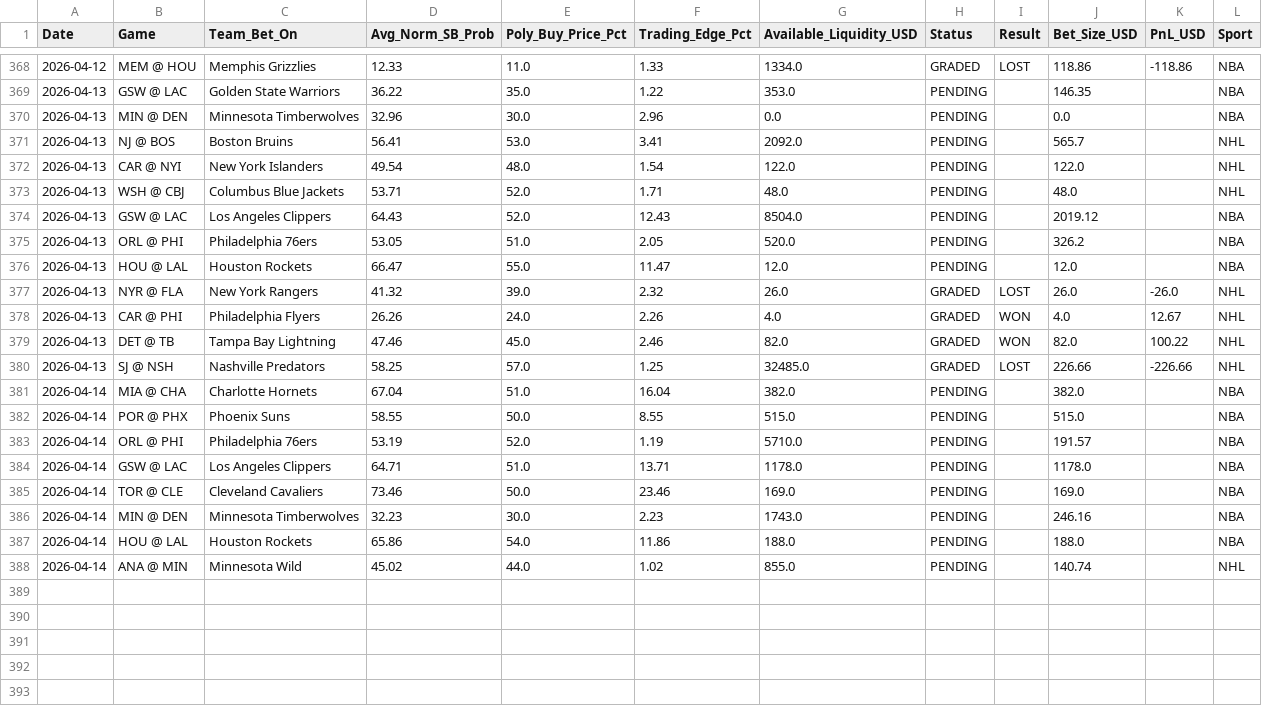
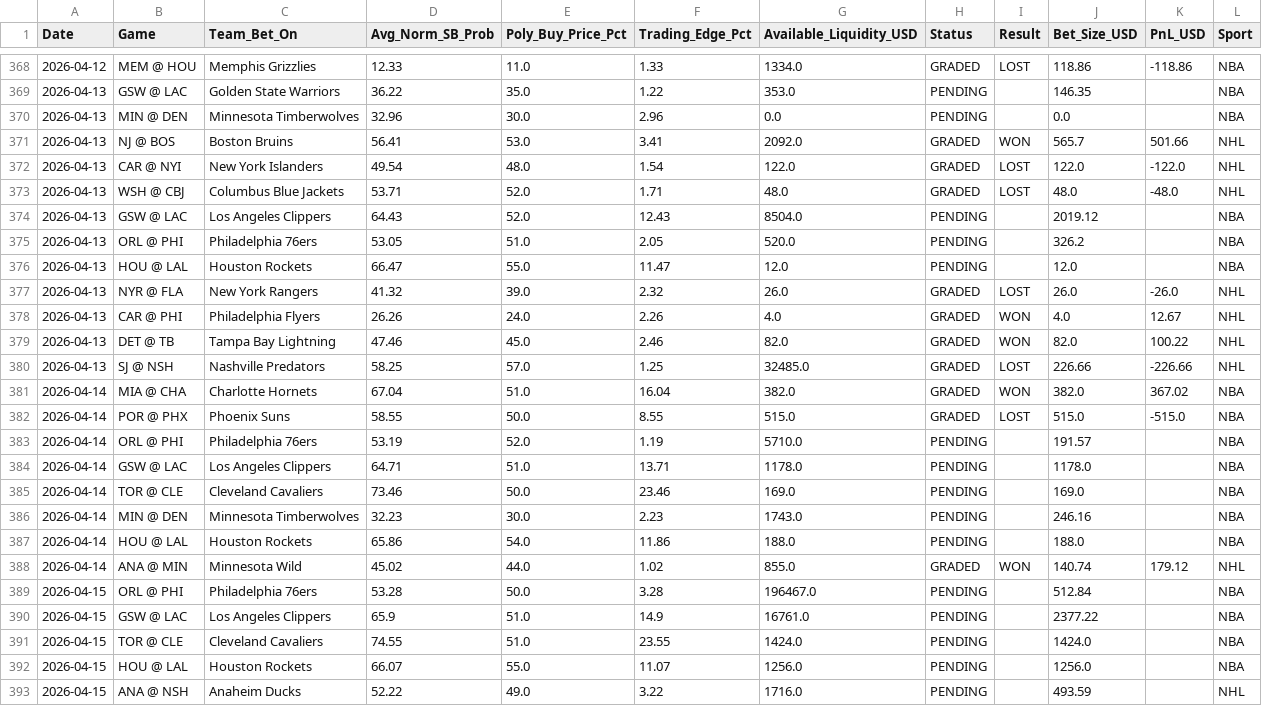
Before and after one commit to pmatorras/poly-bot, a CSV file: data/paper_trades.csv, drawn as a sheet; only a part is shown, gaps mark what is left out.

```diff
--- a/data/paper_trades.csv
+++ b/data/paper_trades.csv
@@ -370,5 +370,5 @@ Date,Game,Team_Bet_On,Avg_Norm_SB_Prob,Poly_Buy_Price_Pct,Trading_Edge_Pct,Avail
 2026-04-13,MIN @ DEN,Minnesota Timberwolves,32.96,30.0,2.96,0.0,PENDING,,0.0,,NBA
-2026-04-13,NJ @ BOS,Boston Bruins,56.41,53.0,3.41,2092.0,PENDING,,565.7,,NHL
-2026-04-13,CAR @ NYI,New York Islanders,49.54,48.0,1.54,122.0,PENDING,,122.0,,NHL
-2026-04-13,WSH @ CBJ,Columbus Blue Jackets,53.71,52.0,1.71,48.0,PENDING,,48.0,,NHL
+2026-04-13,NJ @ BOS,Boston Bruins,56.41,53.0,3.41,2092.0,GRADED,WON,565.7,501.66,NHL
+2026-04-13,CAR @ NYI,New York Islanders,49.54,48.0,1.54,122.0,GRADED,LOST,122.0,-122.0,NHL
+2026-04-13,WSH @ CBJ,Columbus Blue Jackets,53.71,52.0,1.71,48.0,GRADED,LOST,48.0,-48.0,NHL
 2026-04-13,GSW @ LAC,Los Angeles Clippers,64.43,52.0,12.43,8504.0,PENDING,,2019.12,,NBA
@@ -380,4 +380,4 @@ Date,Game,Team_Bet_On,Avg_Norm_SB_Prob,Poly_Buy_Price_Pct,Trading_Edge_Pct,Avail
 2026-04-13,SJ @ NSH,Nashville Predators,58.25,57.0,1.25,32485.0,GRADED,LOST,226.66,-226.66,NHL
-2026-04-14,MIA @ CHA,Charlotte Hornets,67.04,51.0,16.04,382.0,PENDING,,382.0,,NBA
-2026-04-14,POR @ PHX,Phoenix Suns,58.55,50.0,8.55,515.0,PENDING,,515.0,,NBA
+2026-04-14,MIA @ CHA,Charlotte Hornets,67.04,51.0,16.04,382.0,GRADED,WON,382.0,367.02,NBA
+2026-04-14,POR @ PHX,Phoenix Suns,58.55,50.0,8.55,515.0,GRADED,LOST,515.0,-515.0,NBA
 2026-04-14,ORL @ PHI,Philadelphia 76ers,53.19,52.0,1.19,5710.0,PENDING,,191.57,,NBA
@@ -387,2 +387,7 @@ Date,Game,Team_Bet_On,Avg_Norm_SB_Prob,Poly_Buy_Price_Pct,Trading_Edge_Pct,Avail
 2026-04-14,HOU @ LAL,Houston Rockets,65.86,54.0,11.86,188.0,PENDING,,188.0,,NBA
-2026-04-14,ANA @ MIN,Minnesota Wild,45.02,44.0,1.02,855.0,PENDING,,140.74,,NHL
+2026-04-14,ANA @ MIN,Minnesota Wild,45.02,44.0,1.02,855.0,GRADED,WON,140.74,179.12,NHL
+2026-04-15,ORL @ PHI,Philadelphia 76ers,53.28,50.0,3.28,196467.0,PENDING,,512.84,,NBA
+2026-04-15,GSW @ LAC,Los Angeles Clippers,65.9,51.0,14.9,16761.0,PENDING,,2377.22,,NBA
+2026-04-15,TOR @ CLE,Cleveland Cavaliers,74.55,51.0,23.55,1424.0,PENDING,,1424.0,,NBA
+2026-04-15,HOU @ LAL,Houston Rockets,66.07,55.0,11.07,1256.0,PENDING,,1256.0,,NBA
+2026-04-15,ANA @ NSH,Anaheim Ducks,52.22,49.0,3.22,1716.0,PENDING,,493.59,,NHL
```
